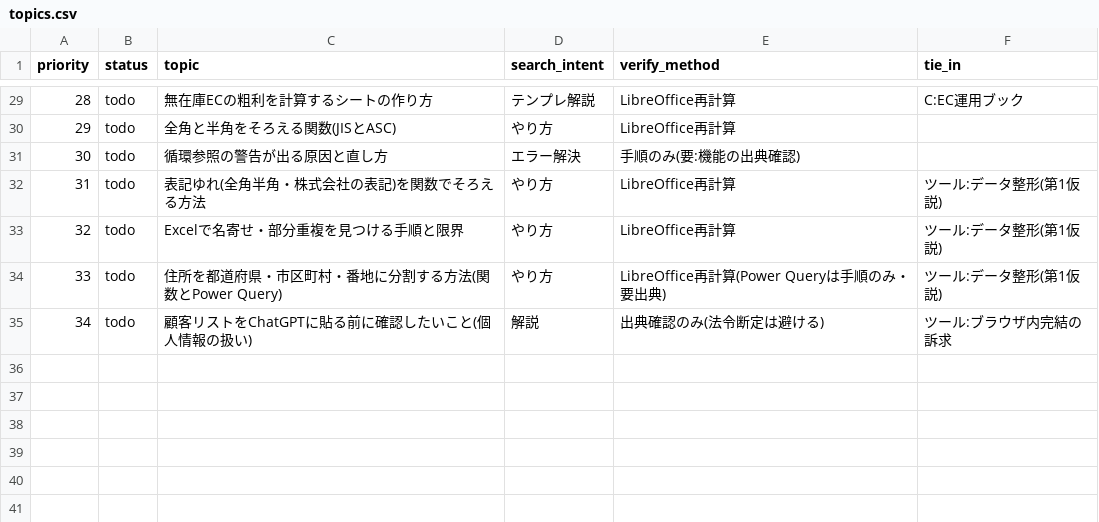
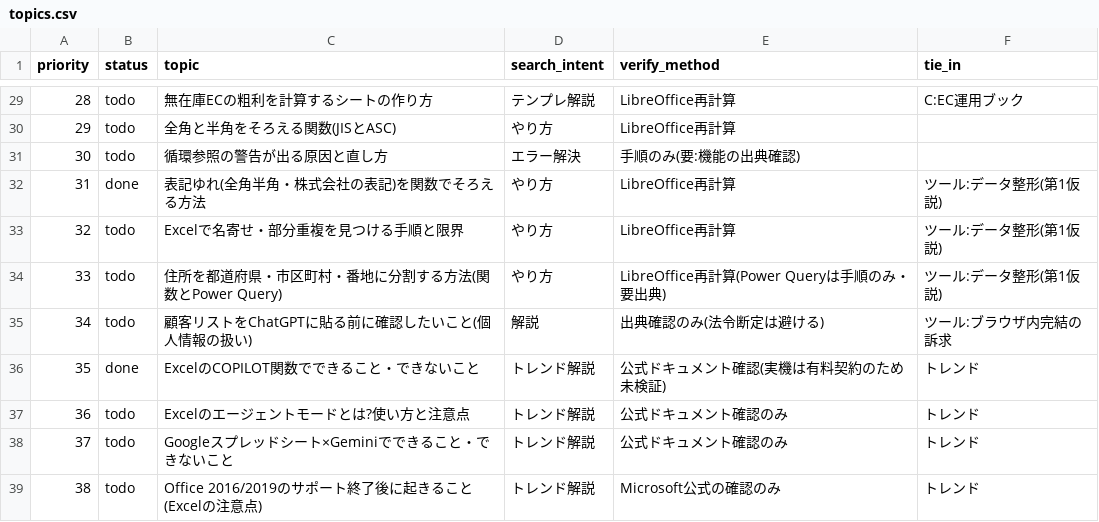
Before and after one commit to nozoman0925-commits/sheet-lab, a CSV file: site/topics.csv, drawn as a sheet; only a part is shown, gaps mark what is left out.

```diff
--- a/site/topics.csv
+++ b/site/topics.csv
@@ -31,3 +31,3 @@ priority,status,topic,search_intent,verify_method,tie_in
 30,todo,循環参照の警告が出る原因と直し方,エラー解決,手順のみ(要:機能の出典確認),
-31,todo,表記ゆれ(全角半角・株式会社の表記)を関数でそろえる方法,やり方,LibreOffice再計算,ツール:データ整形(第1仮説)
+31,done,表記ゆれ(全角半角・株式会社の表記)を関数でそろえる方法,やり方,LibreOffice再計算,ツール:データ整形(第1仮説)
 32,todo,Excelで名寄せ・部分重複を見つける手順と限界,やり方,LibreOffice再計算,ツール:データ整形(第1仮説)
@@ -35 +35,5 @@ priority,status,topic,search_intent,verify_method,tie_in
 34,todo,顧客リストをChatGPTに貼る前に確認したいこと(個人情報の扱い),解説,出典確認のみ(法令断定は避ける),ツール:ブラウザ内完結の訴求
+35,done,ExcelのCOPILOT関数でできること・できないこと,トレンド解説,公式ドキュメント確認(実機は有料契約のため未検証),トレンド
+36,todo,Excelのエージェントモードとは?使い方と注意点,トレンド解説,公式ドキュメント確認のみ,トレンド
+37,todo,Googleスプレッドシート×Geminiでできること・できないこと,トレンド解説,公式ドキュメント確認のみ,トレンド
+38,todo,Office 2016/2019のサポート終了後に起きること(Excelの注意点),トレンド解説,Microsoft公式の確認のみ,トレンド
```
Also changed, not shown: 11 other files.
